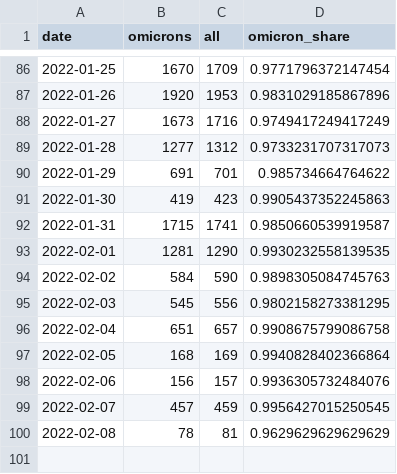
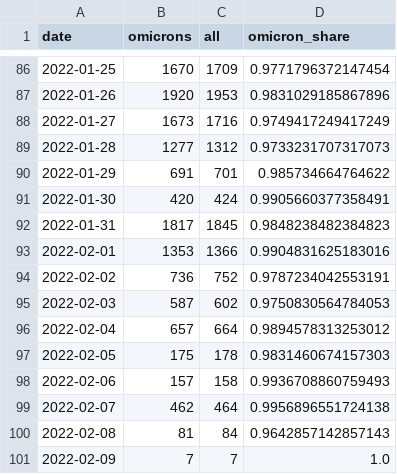
Before and after one commit to maxwimmer/omikron, a CSV file: plots/omicron_pivot.csv, drawn as a sheet; only a part is shown, gaps mark what is left out; the diff covers the shown part only.

```diff
--- a/plots/omicron_pivot.csv
+++ b/plots/omicron_pivot.csv
@@ -90,11 +90,12 @@ date,omicrons,all,omicron_share
 2022-01-29,691,701,0.985734664764622
-2022-01-30,419,423,0.9905437352245863
-2022-01-31,1715,1741,0.9850660539919587
-2022-02-01,1281,1290,0.9930232558139535
-2022-02-02,584,590,0.9898305084745763
-2022-02-03,545,556,0.9802158273381295
-2022-02-04,651,657,0.9908675799086758
-2022-02-05,168,169,0.9940828402366864
-2022-02-06,156,157,0.9936305732484076
-2022-02-07,457,459,0.9956427015250545
-2022-02-08,78,81,0.9629629629629629
+2022-01-30,420,424,0.9905660377358491
+2022-01-31,1817,1845,0.9848238482384823
+2022-02-01,1353,1366,0.9904831625183016
+2022-02-02,736,752,0.9787234042553191
+2022-02-03,587,602,0.9750830564784053
+2022-02-04,657,664,0.9894578313253012
+2022-02-05,175,178,0.9831460674157303
+2022-02-06,157,158,0.9936708860759493
+2022-02-07,462,464,0.9956896551724138
+2022-02-08,81,84,0.9642857142857143
+2022-02-09,7,7,1.0
```
Also changed, not shown: 3 edited cells elsewhere in this file, 2 other files.
